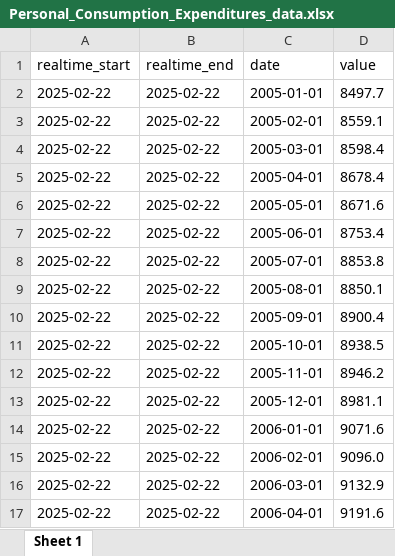
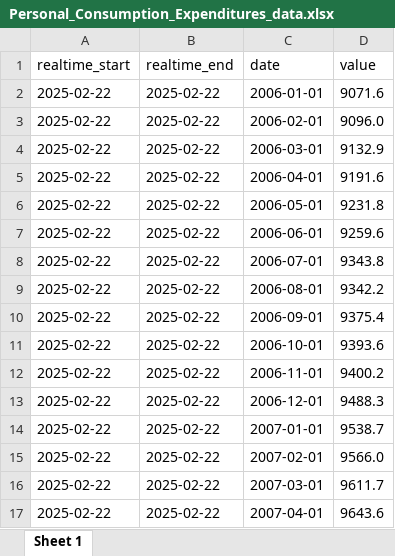
Before and after one commit to katefbanner/Optiver-Challenge, an Excel workbook: data/raw/Personal_Consumption_Expenditures_data.xlsx, sheet Sheet 1, drawn as a sheet; only a part is shown; the shorter side is filled out with more unchanged rows; values as stored, in another font and other column widths than the file's, no borders; the diff names each change by its address in the sheet, - before the commit and + after, or states it on an @@ line.

```diff
--- a/data/raw/Personal_Consumption_Expenditures_data.xlsx (sheet Sheet 1)
+++ b/data/raw/Personal_Consumption_Expenditures_data.xlsx (sheet Sheet 1)
-row 2: 2025-02-22 | 2025-02-22 | 2005-01-01 | 8497.7
-row 3: 2025-02-22 | 2025-02-22 | 2005-02-01 | 8559.1
-row 4: 2025-02-22 | 2025-02-22 | 2005-03-01 | 8598.4
-row 5: 2025-02-22 | 2025-02-22 | 2005-04-01 | 8678.4
-row 6: 2025-02-22 | 2025-02-22 | 2005-05-01 | 8671.6
-row 7: 2025-02-22 | 2025-02-22 | 2005-06-01 | 8753.4
-row 8: 2025-02-22 | 2025-02-22 | 2005-07-01 | 8853.8
-row 9: 2025-02-22 | 2025-02-22 | 2005-08-01 | 8850.1
-row 10: 2025-02-22 | 2025-02-22 | 2005-09-01 | 8900.4
-row 11: 2025-02-22 | 2025-02-22 | 2005-10-01 | 8938.5
-row 12: 2025-02-22 | 2025-02-22 | 2005-11-01 | 8946.2
-row 13: 2025-02-22 | 2025-02-22 | 2005-12-01 | 8981.1
```
Also changed, not shown: data/processed/merged_dataset.xlsx, data/raw/Average_Price_Eggs_Grade_A_Large_Cost_per_Dozen_in_US_City_Average_data.xlsx, 20 other files.
